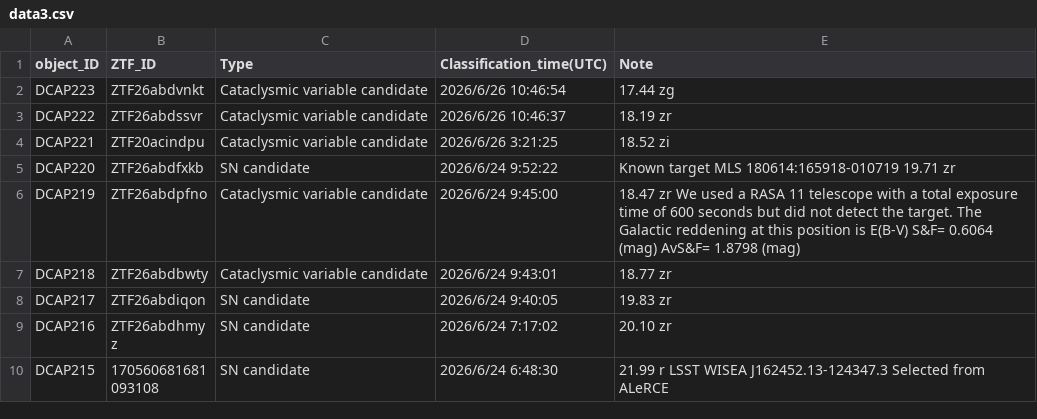
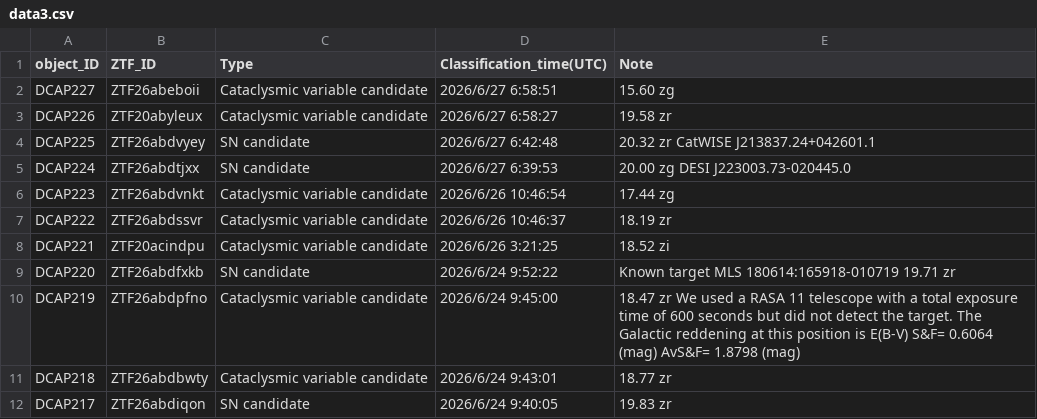
Before and after one commit to DCAP-MinruiNing/DCAP, a CSV file: data3.csv, drawn as a sheet; only a part is shown; the shorter side is filled out with more unchanged rows; the diff names each change by its address in the sheet, - before the commit and + after, or states it on an @@ line.

Commit message:
Update data3.csv

```diff
--- a/data3.csv
+++ b/data3.csv
+row 2: DCAP227 | ZTF26abeboii | Cataclysmic variable candidate | 2026/6/27 6:58:51 | 15.60 zg
+row 3: DCAP226 | ZTF20abyleux | Cataclysmic variable candidate | 2026/6/27 6:58:27 | 19.58 zr
+row 4: DCAP225 | ZTF26abdvyey | SN candidate | 2026/6/27 6:42:48 | 20.32 zr CatWISE J213837.24+042601.1
+row 5: DCAP224 | ZTF26abdtjxx | SN candidate | 2026/6/27 6:39:53 | 20.00 zg DESI J223003.73-020445.0
```
